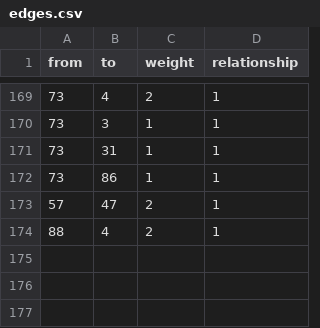
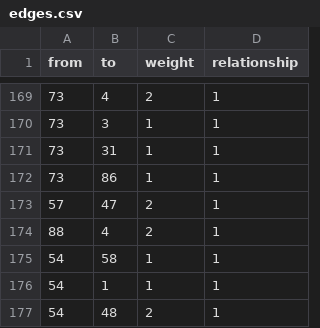
Before and after one commit to sneonbanana/Stuttgart21, a CSV file: edges.csv, drawn as a sheet; only a part is shown, gaps mark what is left out; the diff names each change by its address in the sheet, - before the commit and + after, or states it on an @@ line.

Commit message:
sinan_update_edges.csv

```diff
--- a/edges.csv
+++ b/edges.csv
+row 175: 54 | 58 | 1 | 1
+row 176: 54 | 1 | 1 | 1
+row 177: 54 | 48 | 2 | 1
```
